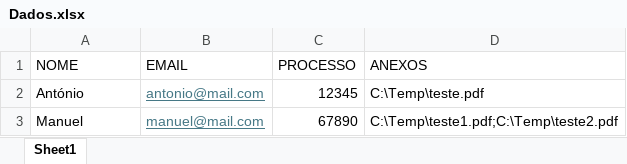
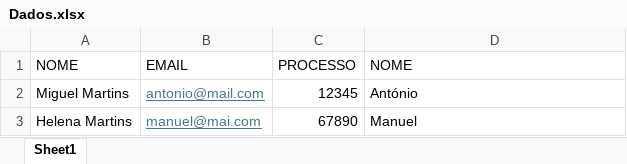
Before and after one commit to lemi00/EmailBatchPro, an Excel workbook: Dados.xlsx, sheet Sheet1, drawn as a sheet; values as stored, in another font and other column widths than the file's, no borders; removed rows and columns are numbered as before the commit, all else as after; the diff names each change by its address in the sheet, - before the commit and + after, or states it on an @@ line.

```diff
--- a/Dados.xlsx (sheet Sheet1)
+++ b/Dados.xlsx (sheet Sheet1)
-D1: ANEXOS
+D1: NOME
-A2: António
+A2: Miguel Martins
-D2: C:\Temp\teste.pdf
+D2: António
-row 3: Manuel | manuel@mail.com | 67890 | C:\Temp\teste1.pdf;C:\Temp\teste2.pdf
+row 3: Helena Martins | manuel@mai.com | 67890 | Manuel
```
Also changed, not shown: 13 other files.
